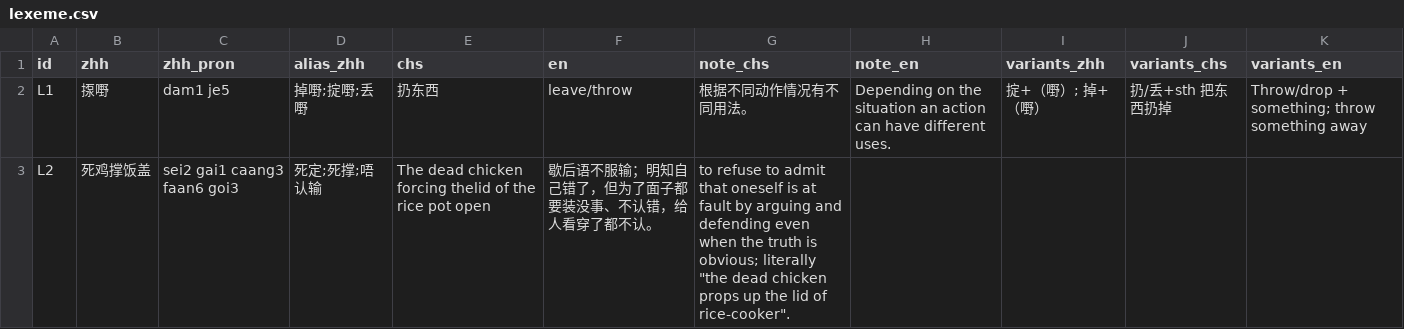
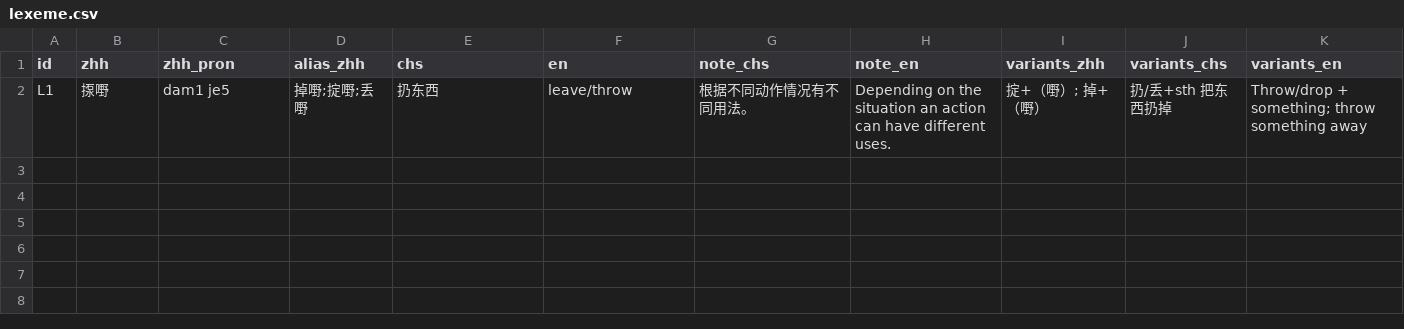
Before and after one commit to Joker9405/Can-Tong, a CSV file: data/lexeme.csv, drawn as a sheet.

Commit message:
Update lexeme.csv

```diff
--- a/data/lexeme.csv
+++ b/data/lexeme.csv
@@ -2,2 +2 @@ id,zhh,zhh_pron,alias_zhh,chs,en,note_chs,note_en,variants_zhh,variants_chs,vari
 L1,揼嘢,dam1 je5,掉嘢;掟嘢;丢嘢,扔东西,leave/throw,根据不同动作情况有不同用法。,Depending on the situation an action can have different uses.,掟+（嘢）; 掉+（嘢）,扔/丢+sth 把东西扔掉,Throw/drop + something; throw something away
-L2,死鸡撑饭盖,sei2 gai1 caang3 faan6 goi3,死定;死撑;唔认输,The dead chicken forcing thelid of the rice pot open,歇后语不服输；明知自己错了，但为了面子都要装没事、不认错，给人看穿了都不认。,to refuse to admit that oneself is at fault by arguing and defending even when the truth is obvious; literally "the dead chicken props up the lid of rice-cooker".,  ,
```
